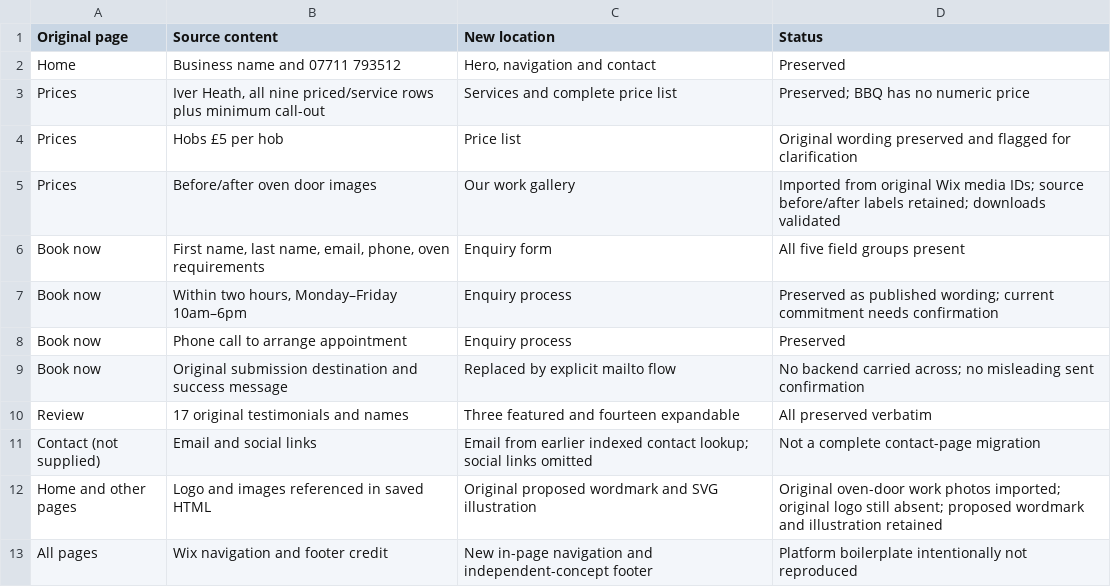
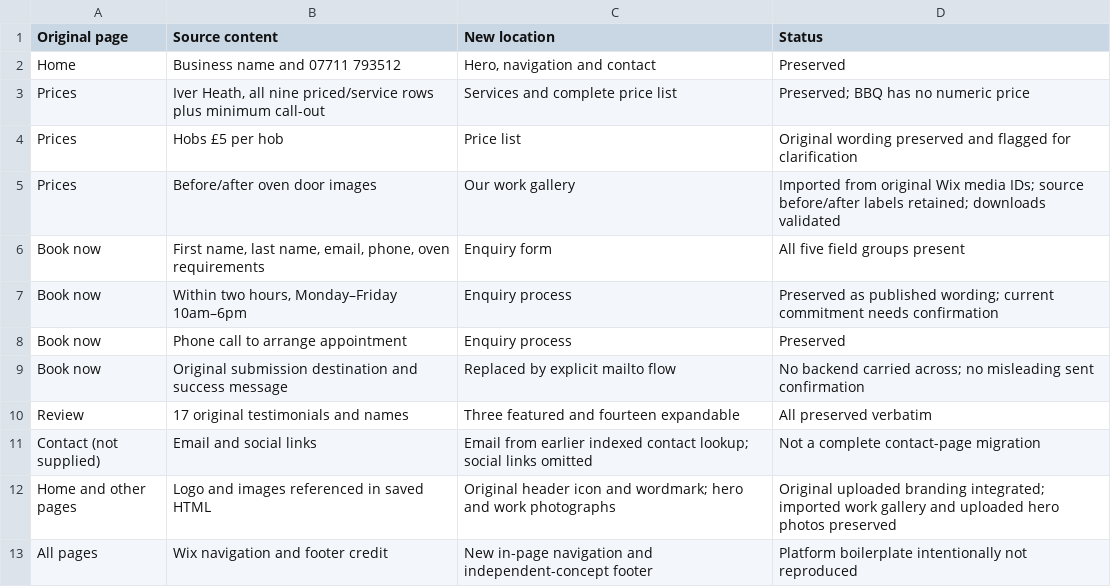
Before and after one commit to JosephWoodbridge1998/Oven-Guy-Cleaning, a CSV file: CONTENT_AUDIT.csv, drawn as a sheet.

```diff
--- a/CONTENT_AUDIT.csv
+++ b/CONTENT_AUDIT.csv
@@ -11,3 +11,3 @@ Review,17 original testimonials and names,Three featured and fourteen expandable
 Contact (not supplied),Email and social links,Email from earlier indexed contact lookup; social links omitted,Not a complete contact-page migration
-Home and other pages,Logo and images referenced in saved HTML,Original proposed wordmark and SVG illustration,Original oven-door work photos imported; original logo still absent; proposed wordmark and illustration retained
+Home and other pages,Logo and images referenced in saved HTML,Original header icon and wordmark; hero and work photographs,Original uploaded branding integrated; imported work gallery and uploaded hero photos preserved
 All pages,Wix navigation and footer credit,New in-page navigation and independent-concept footer,Platform boilerplate intentionally not reproduced
```
Also changed, not shown: 3 other files.
